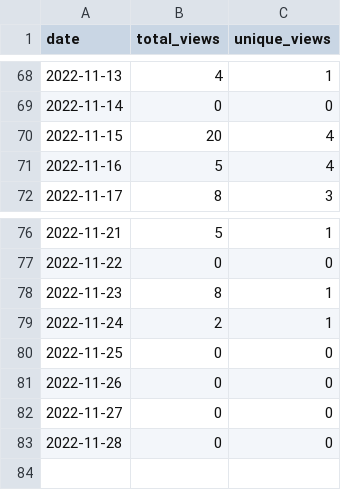
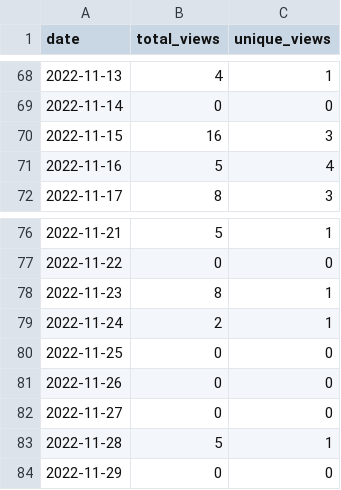
Before and after one commit to MatthewBentz/Comp3350, a CSV file: .traffic/views.csv, drawn as a sheet; only a part is shown, gaps mark what is left out.

```diff
--- a/.traffic/views.csv
+++ b/.traffic/views.csv
@@ -69,3 +69,3 @@ date,total_views,unique_views
 2022-11-14,0,0
-2022-11-15,20,4
+2022-11-15,16,3
 2022-11-16,5,4
@@ -82,2 +82,3 @@ date,total_views,unique_views
 2022-11-27,0,0
-2022-11-28,0,0
+2022-11-28,5,1
+2022-11-29,0,0
```
Also changed, not shown: .traffic/clones.csv, 3 other files.
